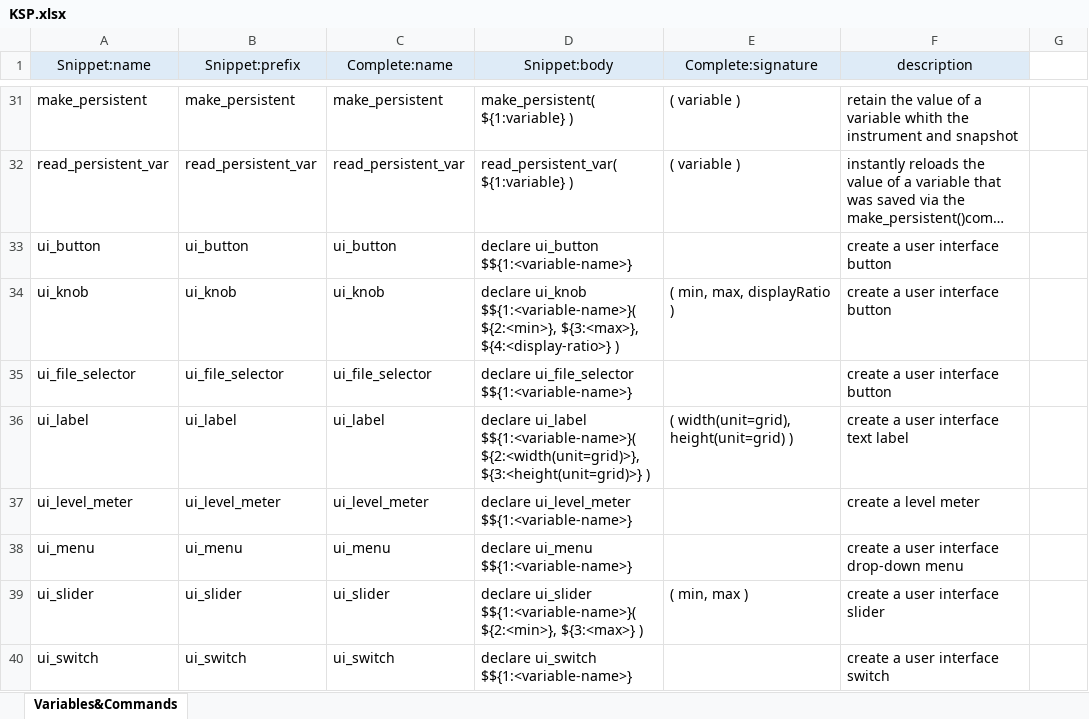
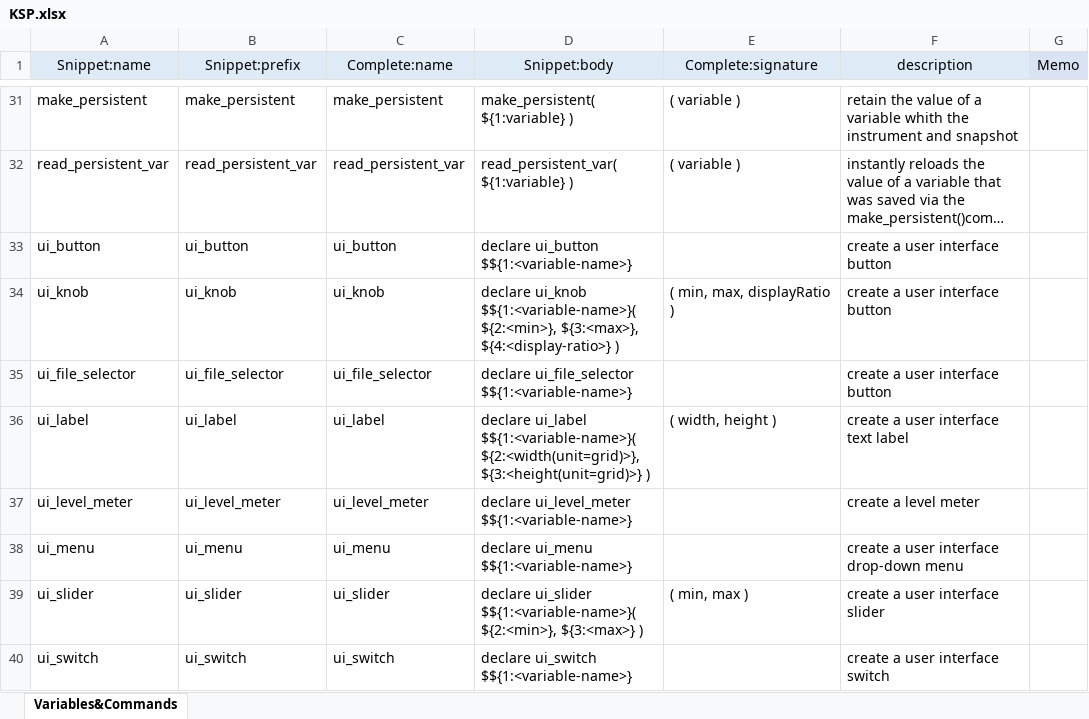
Before and after one commit to r-koubou/vscode-ksp, an Excel workbook: data/KSP.xlsx, sheet Variables&Commands, drawn as a sheet; only a part is shown, gaps mark what is left out; long unchanged cells end in …; values as stored, in another font and other column widths than the file's, no borders; the diff covers the shown part only; the diff names each change by its address in the sheet, - before the commit and + after, or states it on an @@ line.

```diff
--- a/data/KSP.xlsx (sheet Variables&Commands)
+++ b/data/KSP.xlsx (sheet Variables&Commands)
-G1: (empty)
+G1: Memo
-G1 fill: none
+G1 fill: #DAE3F3
-E36 (Complete:signature): ( width(unit=grid), height(unit=grid) )
+E36 (Complete:signature): ( width, height )
```
Also changed, not shown: 8 added rows and 30 edited cells elsewhere in this sheet, formulas that keep their value, 7 other files.
